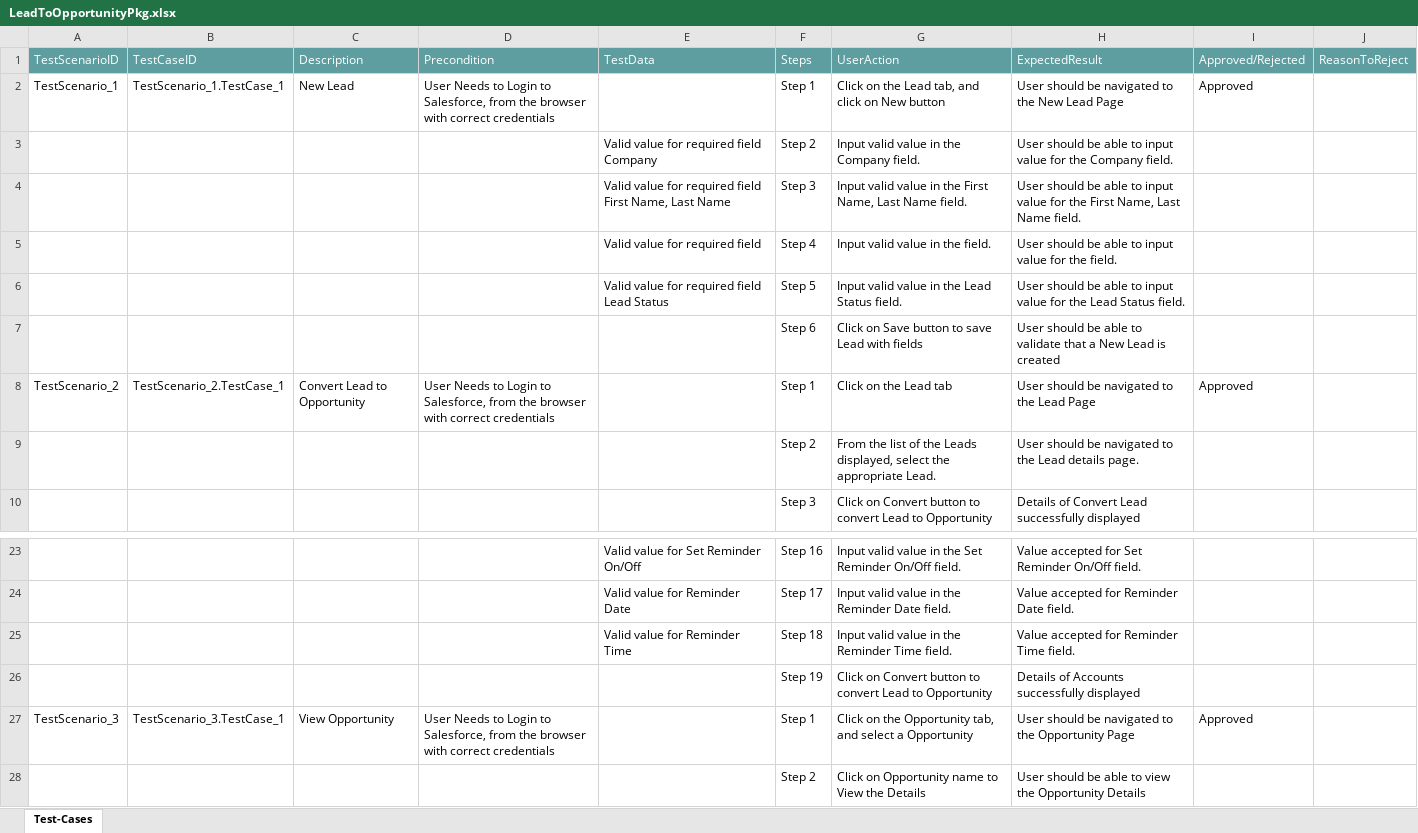
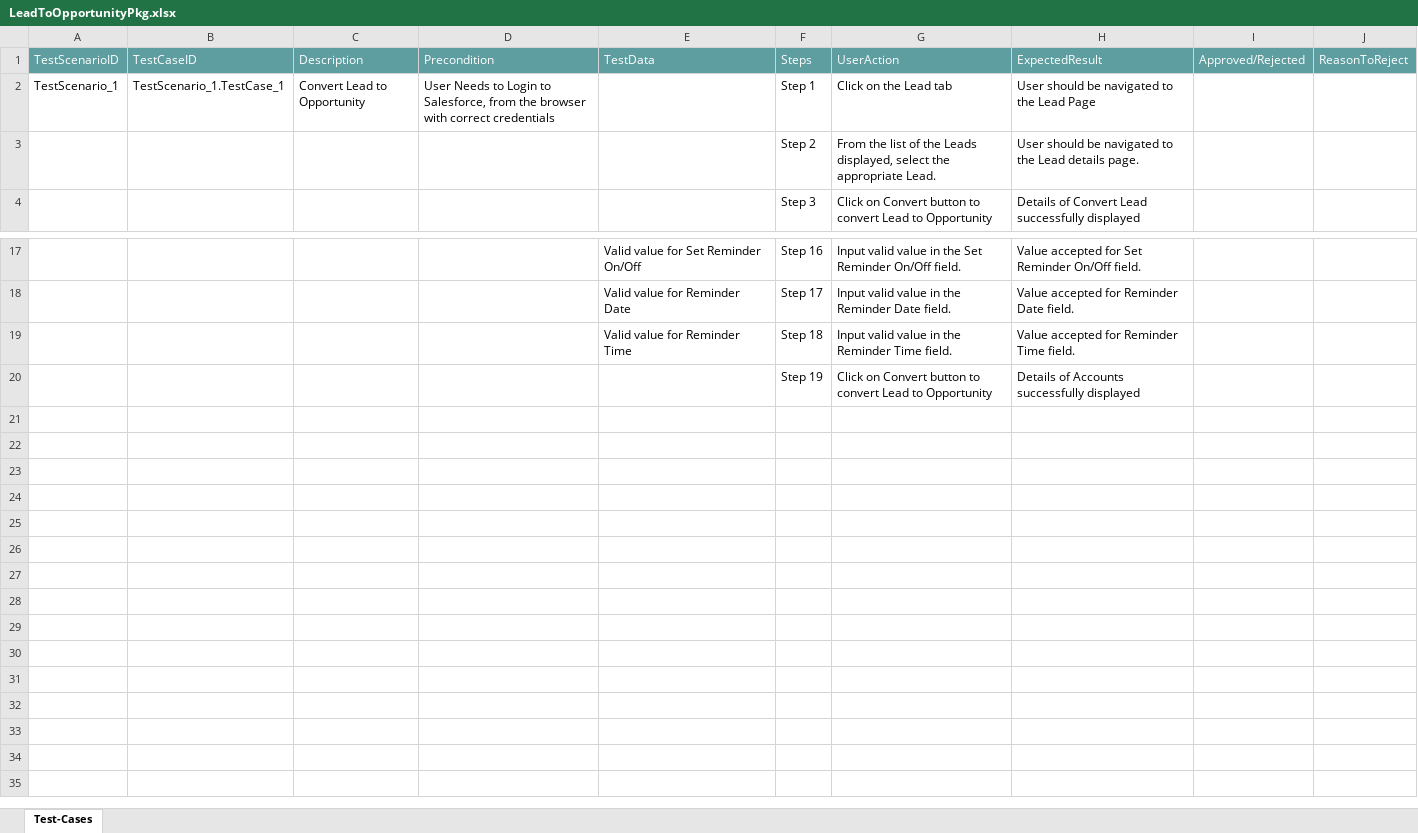
Before and after one commit to ShaikMohamedIrfan/ManasProject, an Excel workbook: LeadToOpportunityPkg.xlsx, sheet Test-Cases, drawn as a sheet; only a part is shown, gaps mark what is left out; values as stored, in another font and other column widths than the file's, no borders; table styles not drawn; the diff names each change by its address in the sheet, - before the commit and + after, or states it on an @@ line.

Commit message:
Initial Commit for Verification of Test cases

```diff
--- a/LeadToOpportunityPkg.xlsx (sheet Test-Cases)
+++ b/LeadToOpportunityPkg.xlsx (sheet Test-Cases)
-C2: New Lead
+C2: Convert Lead to Opportunity
-G2: Click on the Lead tab, and click on New button
+G2: Click on the Lead tab
-H2: User should be navigated to the New Lead Page
+H2: User should be navigated to the Lead Page
-I2: Approved
+I2: (empty)
-row 3:  |  |  |  | Valid value for required field Company | Step 2 | Input valid value in the Company field. | User should be able to input value for the Company field.
-row 4:  |  |  |  | Valid value for required field First Name, Last Name | Step 3 | Input valid value in the First Name, Last Name field. | User should be able to input value for the First Name, Last Name field.
-row 5:  |  |  |  | Valid value for required field | Step 4 | Input valid value in the field. | User should be able to input value for the field.
-row 6:  |  |  |  | Valid value for required field Lead Status | Step 5 | Input valid value in the Lead Status field. | User should be able to input value for the Lead Status field.
-row 7:  |  |  |  |  | Step 6 | Click on Save button to save Lead with fields | User should be able to validate that a New Lead is created
-row 8: TestScenario_2 | TestScenario_2.TestCase_1 | Convert Lead to Opportunity | User Needs to Login to Salesforce, from the browser with correct credentials |  | Step 1 | Click on the Lead tab | User should be navigated to the Lead Page | Approved
-row 27: TestScenario_3 | TestScenario_3.TestCase_1 | View Opportunity | User Needs to Login to Salesforce, from the browser with correct credentials |  | Step 1 | Click on the Opportunity tab, and select a Opportunity | User should be navigated to the Opportunity Page | Approved
-row 28:  |  |  |  |  | Step 2 | Click on Opportunity name to View the Details | User should be able to view the Opportunity Details
```
